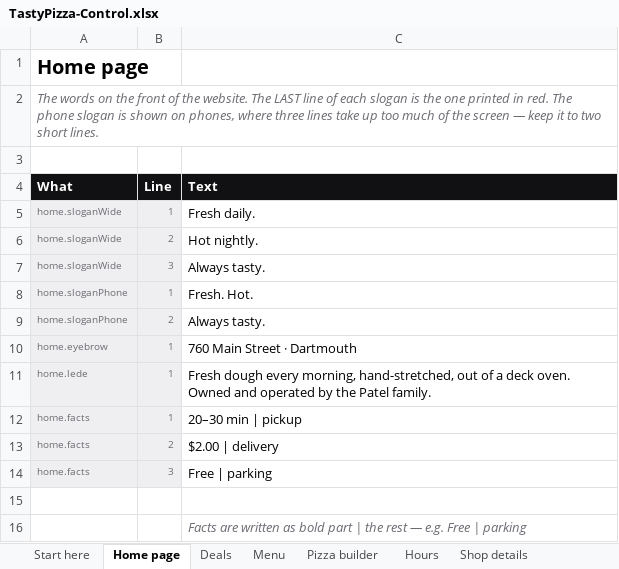
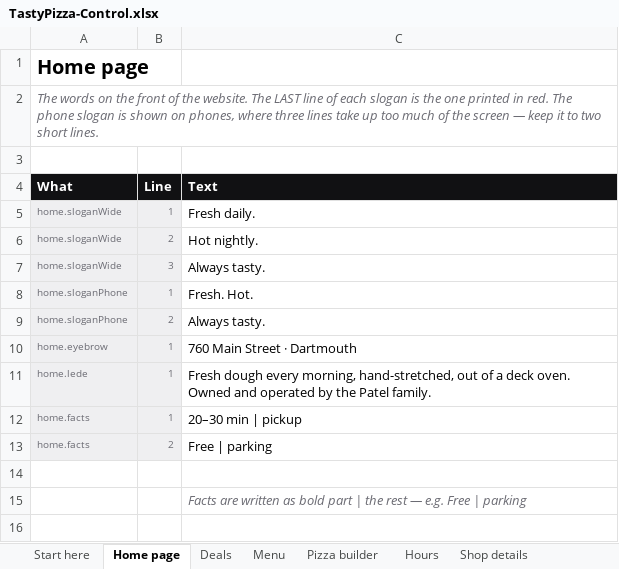
Before and after one commit to Tejas7727/tastypizza-site, an Excel workbook: TastyPizza-Control.xlsx, sheet Home page, drawn as a sheet; values as stored, in another font and other column widths than the file's, no borders; the diff names each change by its address in the sheet, - before the commit and + after, or states it on an @@ line.

```diff
--- a/TastyPizza-Control.xlsx (sheet Home page)
+++ b/TastyPizza-Control.xlsx (sheet Home page)
-C13 (Text): $2.00 | delivery
+C13 (Text): Free | parking
-row 14: home.facts | 3 | Free | parking
```
Also changed, not shown: sheet Menu, 11 other files.
